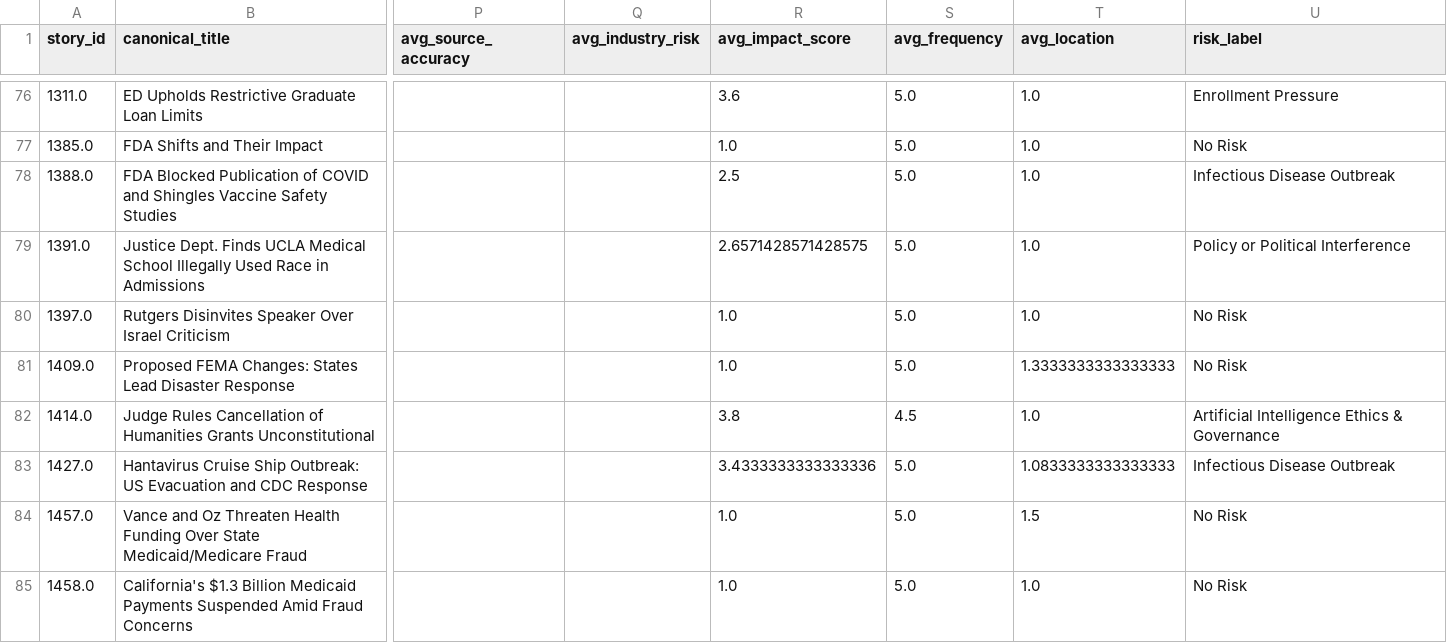
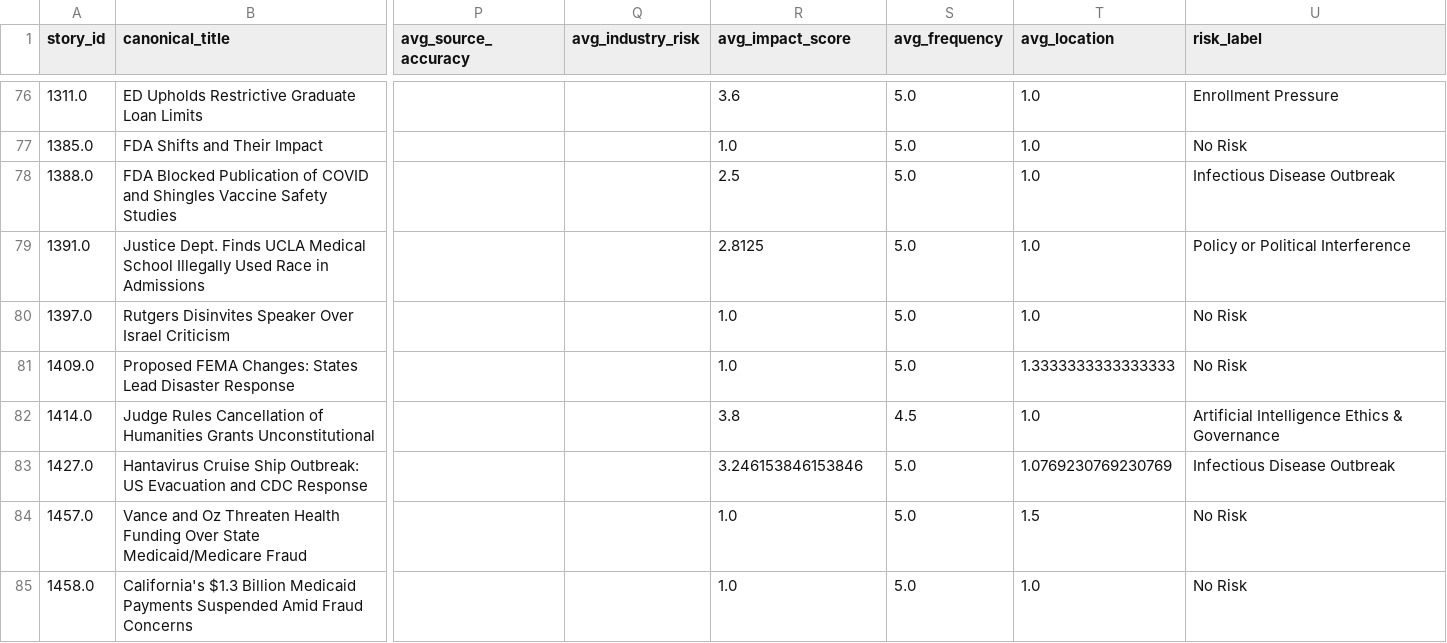
Before and after one commit to ERSRisk/Tulane-Sentiment-Analysis, a CSV file: pipeline/resources/Canonical_Stories_with_Summaries.csv, drawn as a sheet; only a part is shown, gaps mark what is left out; the diff covers the shown part only; the diff names each change by its address in the sheet, - before the commit and + after, or states it on an @@ line.

```diff
--- a/pipeline/resources/Canonical_Stories_with_Summaries.csv
+++ b/pipeline/resources/Canonical_Stories_with_Summaries.csv
-R79 (avg_impact_score): 2.6571428571428575
+R79 (avg_impact_score): 2.8125
-R83 (avg_impact_score): 3.4333333333333336
+R83 (avg_impact_score): 3.246153846153846
-T83 (avg_location): 1.0833333333333333
+T83 (avg_location): 1.0769230769230769
```
Also changed, not shown: 2 added rows elsewhere in this file, pipeline/resources/final_risk_scores1.csv, pipeline/resources/topic_trend.csv, 7 other files.
